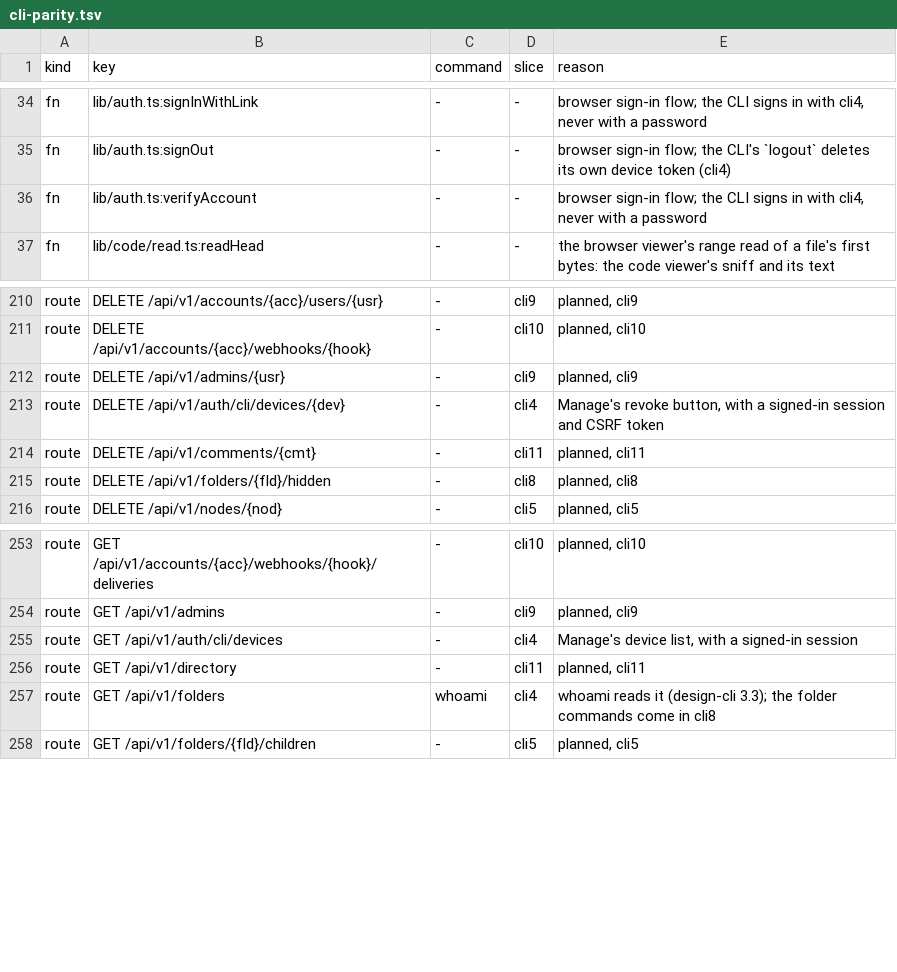
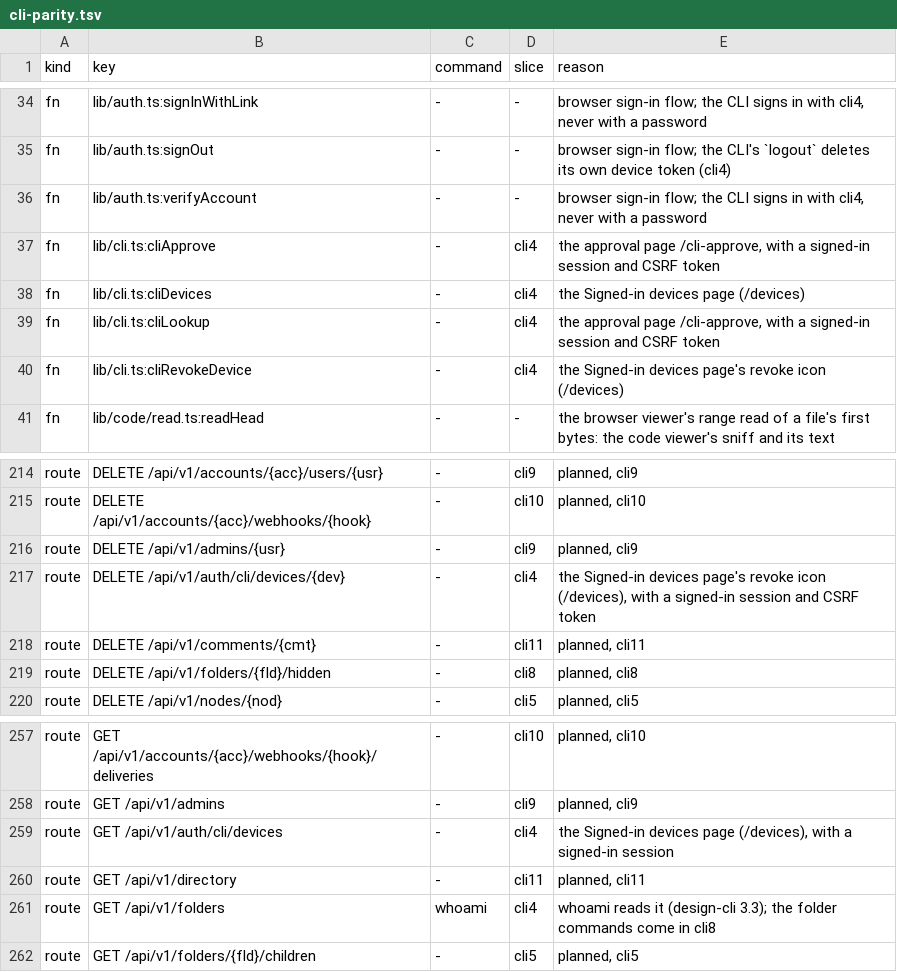
Before and after one commit to shukiv/selfcloud, a TSV file: docs/cli-parity.tsv, drawn as a sheet; only a part is shown, gaps mark what is left out.

Commit message:
cli4: device sign-in docs, the seven routes in openapi, and decision 125
openapi lists each device route's errors. The parity table names the routes and the request functions of the two pages.
docs/cli.md documents login, logout and whoami and the 403 answers a device token meets. Decision 125 records the seven
routes, the selector split, the device token, liveness, must-change, audit, limits, the mutant table (M22 equivalent),
the web pages, the e2e runs, the placement the owner confirmed, what was not built (the IP and last-used columns), and
the first-load figures for base and tip.

```diff
--- a/docs/cli-parity.tsv
+++ b/docs/cli-parity.tsv
@@ -36,2 +36,6 @@ fn	lib/auth.ts:signOut	-	-	browser sign-in flow; the CLI's `logout` deletes its
 fn	lib/auth.ts:verifyAccount	-	-	browser sign-in flow; the CLI signs in with cli4, never with a password
+fn	lib/cli.ts:cliApprove	-	cli4	the approval page /cli-approve, with a signed-in session and CSRF token
+fn	lib/cli.ts:cliDevices	-	cli4	the Signed-in devices page (/devices)
+fn	lib/cli.ts:cliLookup	-	cli4	the approval page /cli-approve, with a signed-in session and CSRF token
+fn	lib/cli.ts:cliRevokeDevice	-	cli4	the Signed-in devices page's revoke icon (/devices)
 fn	lib/code/read.ts:readHead	-	-	the browser viewer's range read of a file's first bytes: the code viewer's sniff and its text
@@ -212,3 +216,3 @@ route	DELETE /api/v1/accounts/{acc}/webhooks/{hook}	-	cli10	planned, cli10
 route	DELETE /api/v1/admins/{usr}	-	cli9	planned, cli9
-route	DELETE /api/v1/auth/cli/devices/{dev}	-	cli4	Manage's revoke button, with a signed-in session and CSRF token
+route	DELETE /api/v1/auth/cli/devices/{dev}	-	cli4	the Signed-in devices page's revoke icon (/devices), with a signed-in session and CSRF token
 route	DELETE /api/v1/comments/{cmt}	-	cli11	planned, cli11
@@ -254,3 +258,3 @@ route	GET /api/v1/accounts/{acc}/webhooks/{hook}/deliveries	-	cli10	planned, cli
 route	GET /api/v1/admins	-	cli9	planned, cli9
-route	GET /api/v1/auth/cli/devices	-	cli4	Manage's device list, with a signed-in session
+route	GET /api/v1/auth/cli/devices	-	cli4	the Signed-in devices page (/devices), with a signed-in session
 route	GET /api/v1/directory	-	cli11	planned, cli11
```
Also changed, not shown: 4 other files.
